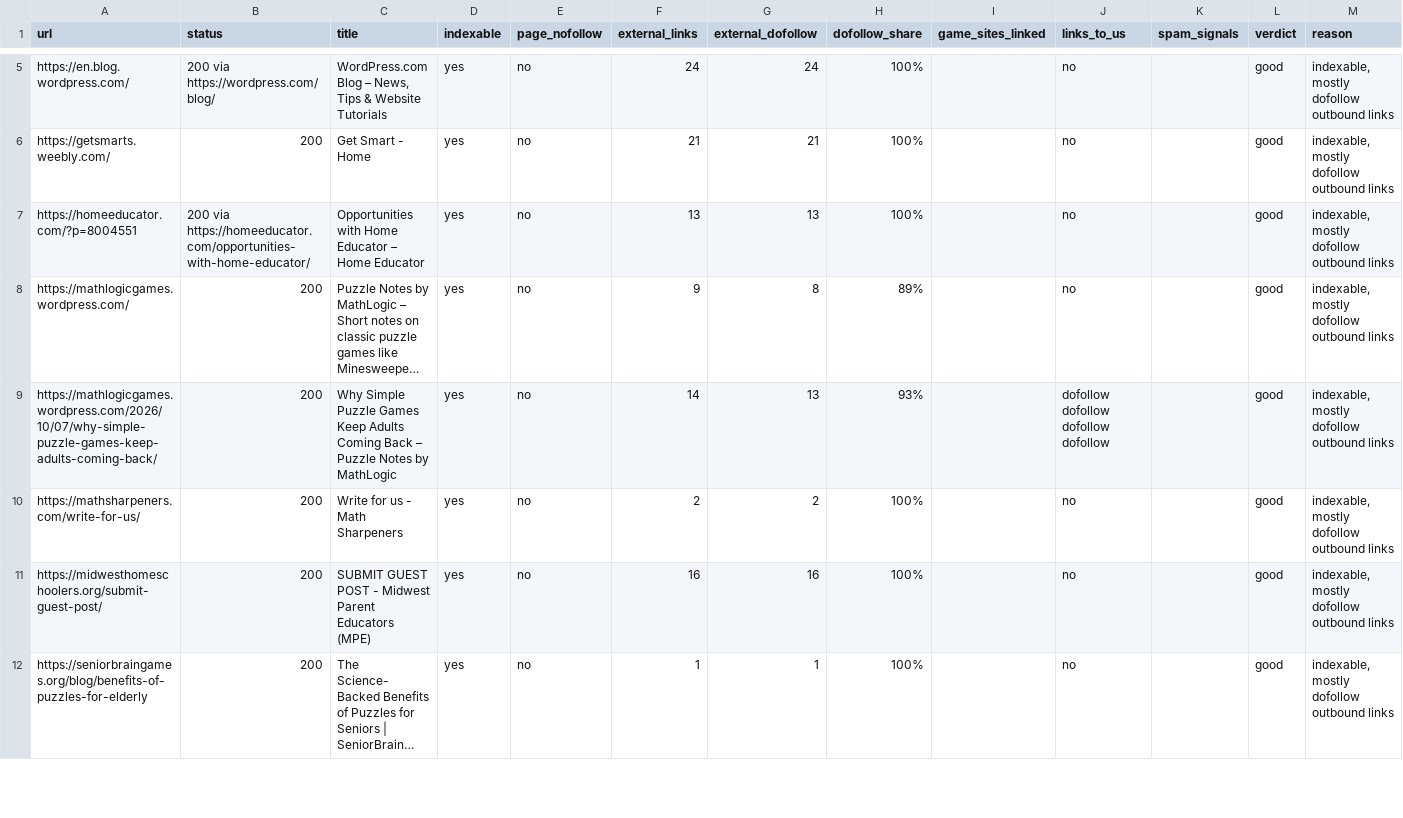
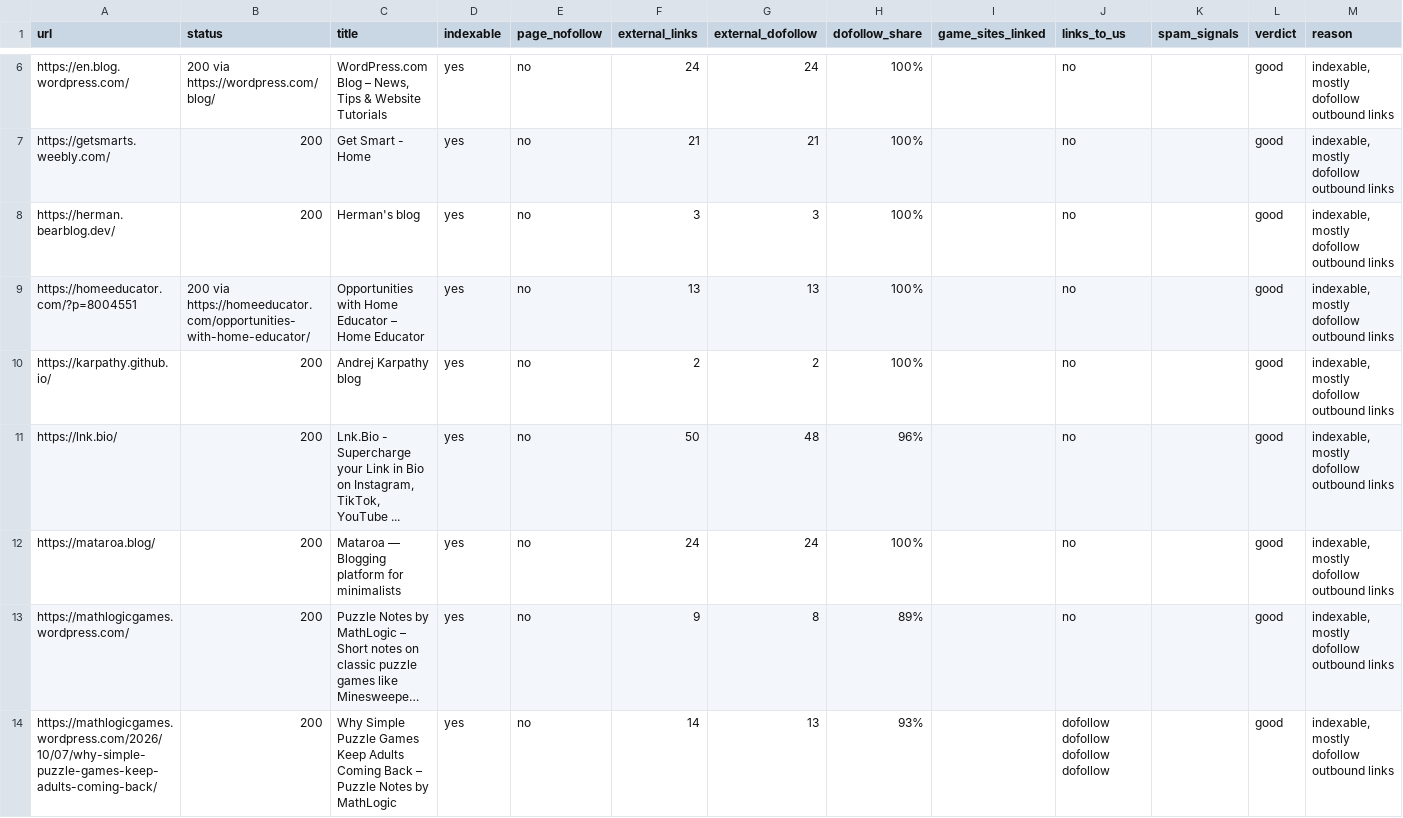
Before and after one commit to thanhnt1910/gsc-data, a CSV file: data/prospects/rel-2026-10-07.csv, drawn as a sheet; only a part is shown, gaps mark what is left out; the shorter side is filled out with more unchanged rows; long unchanged cells end in …; the diff covers the shown part only; the diff names each change by its address in the sheet, - before the commit and + after, or states it on an @@ line.

```diff
--- a/data/prospects/rel-2026-10-07.csv
+++ b/data/prospects/rel-2026-10-07.csv
+row 8: https://herman.bearblog.dev/ | 200 | Herman's blog | yes | no | 3 | 3 | 100% |  | no |  | good | indexable, mostly dofollow outbound links
+row 10: https://karpathy.github.io/ | 200 | Andrej Karpathy blog | yes | no | 2 | 2 | 100% |  | no |  | good | indexable, mostly dofollow outbound links
+row 11: https://lnk.bio/ | 200 | Lnk.Bio - Supercharge your Link in Bio on Instagram, TikTok, YouTube ... | yes | no | 50 | 48 | 96% |  | no |  | good | indexable, mostly dofollow outbound links
+row 12: https://mataroa.blog/ | 200 | Mataroa — Blogging platform for minimalists | yes | no | 24 | 24 | 100% |  | no |  | good | indexable, mostly dofollow outbound links
```
Also changed, not shown: 16 added rows elsewhere in this file.
